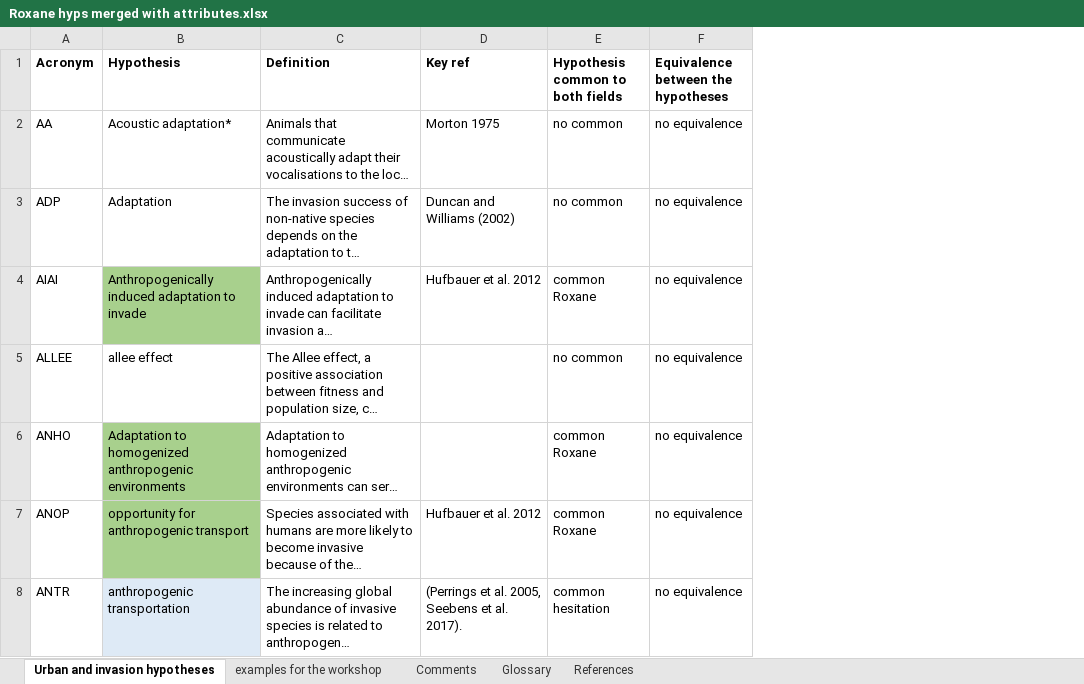
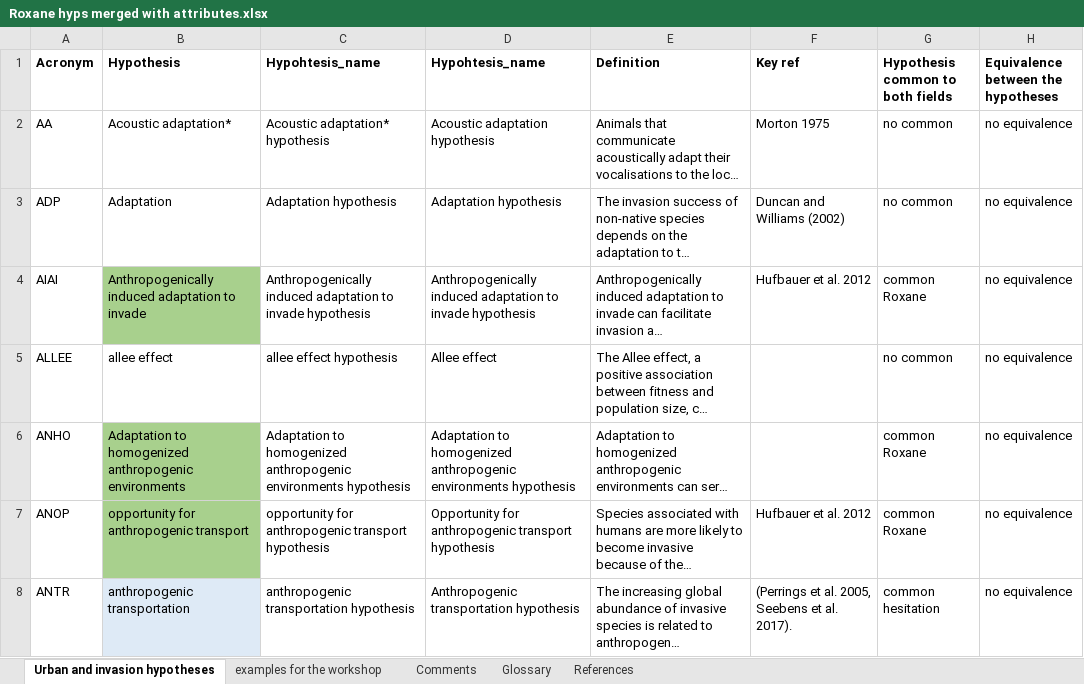
Before and after one commit to maudbv/enKORE-interactive-analyses, an Excel workbook: scripts/R shiny app/resources/additional data/Roxane hyps merged with attributes.xlsx, sheet Urban and invasion hypotheses, drawn as a sheet; only a part is shown; long unchanged cells end in …; values as stored, in another font and other column widths than the file's, no borders; the diff covers the shown part only; the diff names each change by its address in the sheet, - before the commit and + after, or states it on an @@ line.

```diff
--- a/scripts/R shiny app/resources/additional data/Roxane hyps merged with attributes.xlsx (sheet Urban and invasion hypotheses)
+++ b/scripts/R shiny app/resources/additional data/Roxane hyps merged with attributes.xlsx (sheet Urban and invasion hypotheses)
+column C (Hypohtesis_name), rows 2-8: Acoustic adaptation* hypothesis | Adaptation hypothesis | Anthropogenically induced adaptation to invade hypothesis | allee effect hypothesis | Adaptation to homogenized anthropogenic environments hypothesis | opportunity for anthropogenic transport hypothesis | anthropogenic transportation hypothesis
+column D (Hypohtesis_name), rows 2-8: Acoustic adaptation hypothesis | Adaptation hypothesis | Anthropogenically induced adaptation to invade hypothesis | Allee effect | Adaptation to homogenized anthropogenic environments hypothesis | Opportunity for anthropogenic transport hypothesis | Anthropogenic transportation hypothesis
```
Also changed, not shown: 2 edited cells elsewhere in this sheet, formulas that keep their value, 8 other files.
